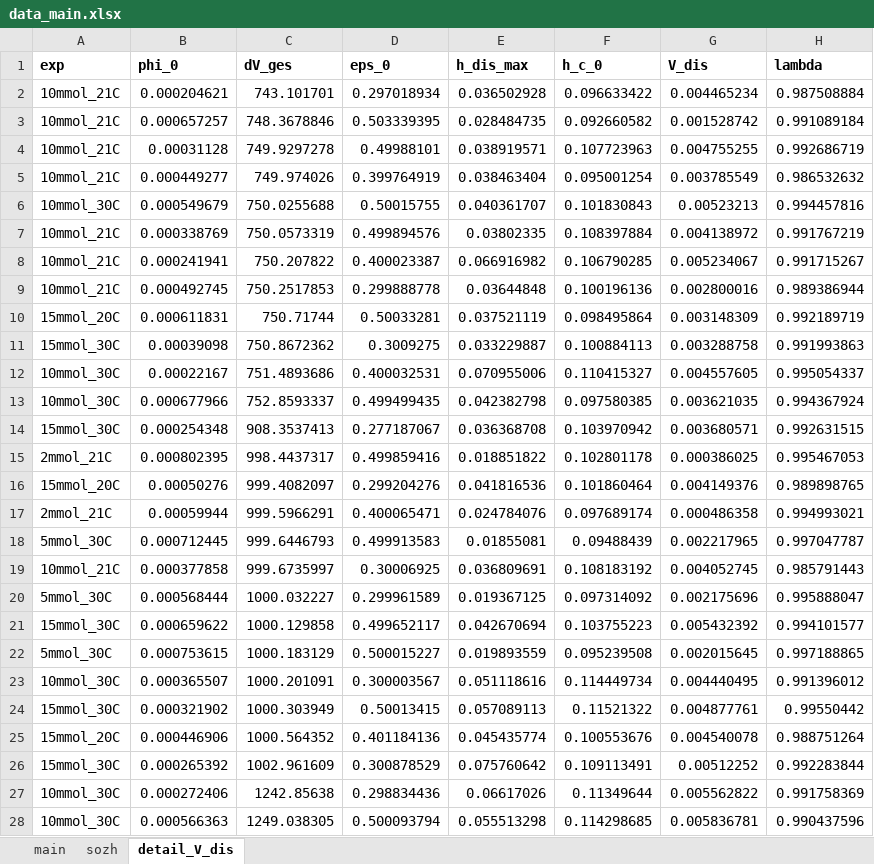
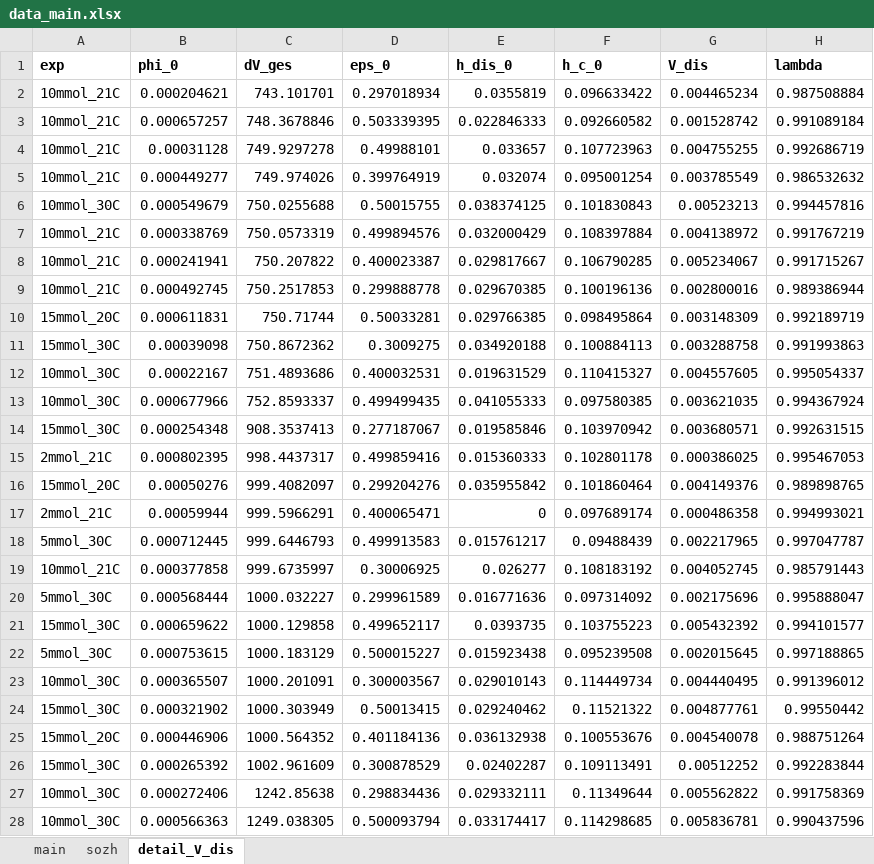
Before and after one commit to iagr98/MA-Model_3, an Excel workbook: Separator Model/Input/data_main.xlsx, sheet detail_V_dis, drawn as a sheet; only a part is shown; values as stored, in another font and other column widths than the file's, no borders; the diff covers the shown part only; the diff names each change by its address in the sheet, - before the commit and + after, or states it on an @@ line.

Commit message:
Added column h_dis_0 for data_main.xlsx > detail_V_dis.

```diff
--- a/Separator Model/Input/data_main.xlsx (sheet detail_V_dis)
+++ b/Separator Model/Input/data_main.xlsx (sheet detail_V_dis)
-E1: h_dis_max
+E1: h_dis_0
-E2 (h_dis_0): 0.036502928
+E2 (h_dis_0): 0.0355819
-E3 (h_dis_0): 0.028484735
+E3 (h_dis_0): 0.022846333
-E4 (h_dis_0): 0.038919571
+E4 (h_dis_0): 0.033657
-E5 (h_dis_0): 0.038463404
+E5 (h_dis_0): 0.032074
-E6 (h_dis_0): 0.040361707
+E6 (h_dis_0): 0.038374125
-E7 (h_dis_0): 0.03802335
+E7 (h_dis_0): 0.032000429
-E8 (h_dis_0): 0.066916982
+E8 (h_dis_0): 0.029817667
-E9 (h_dis_0): 0.03644848
+E9 (h_dis_0): 0.029670385
-E10 (h_dis_0): 0.037521119
+E10 (h_dis_0): 0.029766385
-E11 (h_dis_0): 0.033229887
+E11 (h_dis_0): 0.034920188
-E12 (h_dis_0): 0.070955006
+E12 (h_dis_0): 0.019631529
-E13 (h_dis_0): 0.042382798
+E13 (h_dis_0): 0.041055333
-E14 (h_dis_0): 0.036368708
+E14 (h_dis_0): 0.019585846
-E15 (h_dis_0): 0.018851822
+E15 (h_dis_0): 0.015360333
-E16 (h_dis_0): 0.041816536
+E16 (h_dis_0): 0.035955842
-E17 (h_dis_0): 0.024784076
+E17 (h_dis_0): 0
-E18 (h_dis_0): 0.01855081
+E18 (h_dis_0): 0.015761217
-E19 (h_dis_0): 0.036809691
+E19 (h_dis_0): 0.026277
-E20 (h_dis_0): 0.019367125
+E20 (h_dis_0): 0.016771636
-E21 (h_dis_0): 0.042670694
+E21 (h_dis_0): 0.0393735
-E22 (h_dis_0): 0.019893559
+E22 (h_dis_0): 0.015923438
-E23 (h_dis_0): 0.051118616
+E23 (h_dis_0): 0.029010143
-E24 (h_dis_0): 0.057089113
+E24 (h_dis_0): 0.029240462
-E25 (h_dis_0): 0.045435774
+E25 (h_dis_0): 0.036132938
-E26 (h_dis_0): 0.075760642
+E26 (h_dis_0): 0.02402287
-E27 (h_dis_0): 0.06617026
+E27 (h_dis_0): 0.029332111
-E28 (h_dis_0): 0.055513298
+E28 (h_dis_0): 0.033174417
```
Also changed, not shown: 28 edited cells elsewhere in this sheet.
